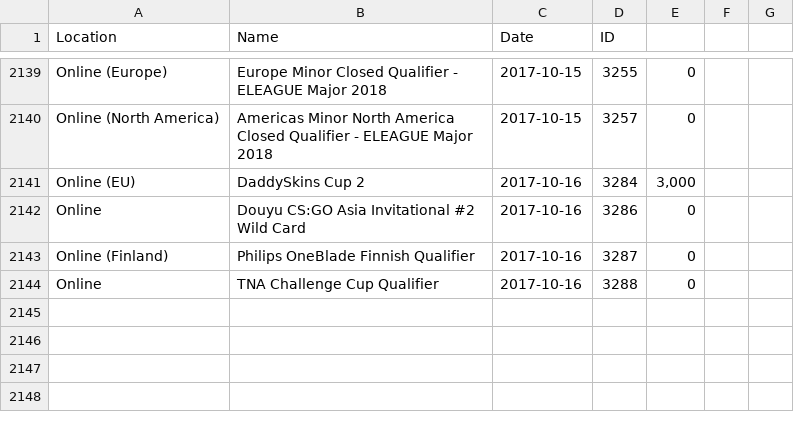
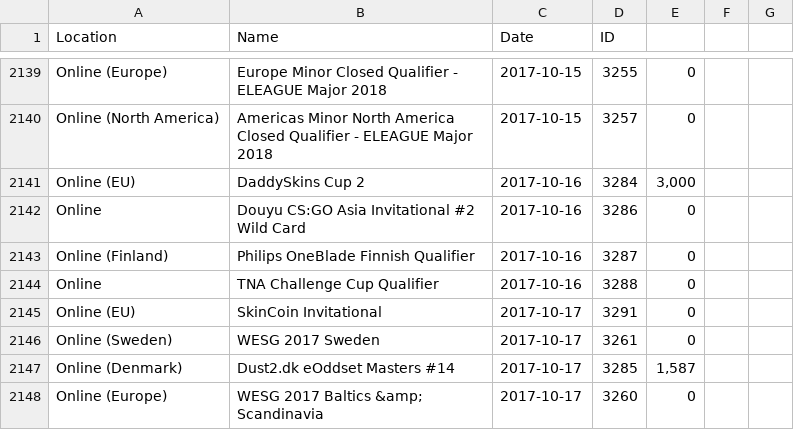
Before and after one commit to Liam-F/HLTV-Scraper, a CSV file: csv/eventIDs.csv, drawn as a sheet; only a part is shown, gaps mark what is left out.

```diff
--- a/csv/eventIDs.csv
+++ b/csv/eventIDs.csv
@@ -2144 +2144,5 @@ Online (Finland),Philips OneBlade Finnish Qualifier,2017-10-16,3287,0
 Online,TNA Challenge Cup Qualifier ,2017-10-16,3288,0
+Online (EU),SkinCoin Invitational,2017-10-17,3291,0
+Online (Sweden),WESG 2017 Sweden,2017-10-17,3261,0
+Online (Denmark),Dust2.dk eOddset Masters #14,2017-10-17,3285,"1,587"
+Online (Europe),WESG 2017 Baltics &amp; Scandinavia,2017-10-17,3260,0
```
Also changed, not shown: csv/completedEvents.csv, csv/eventPrizes.csv, 5 other files.
